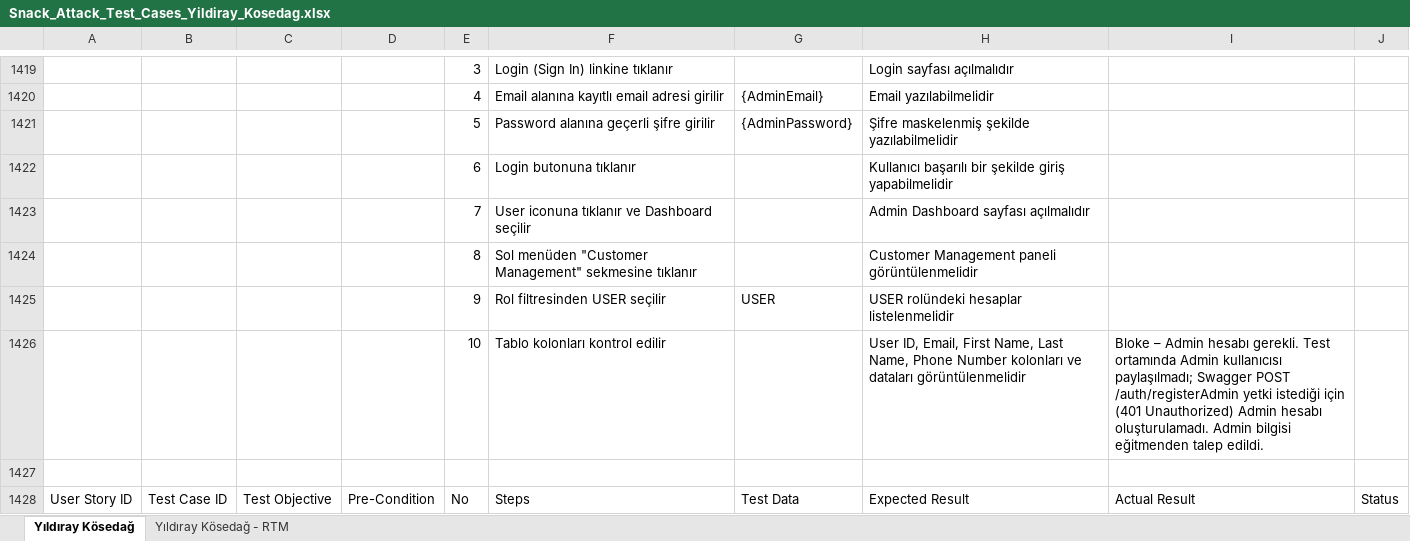
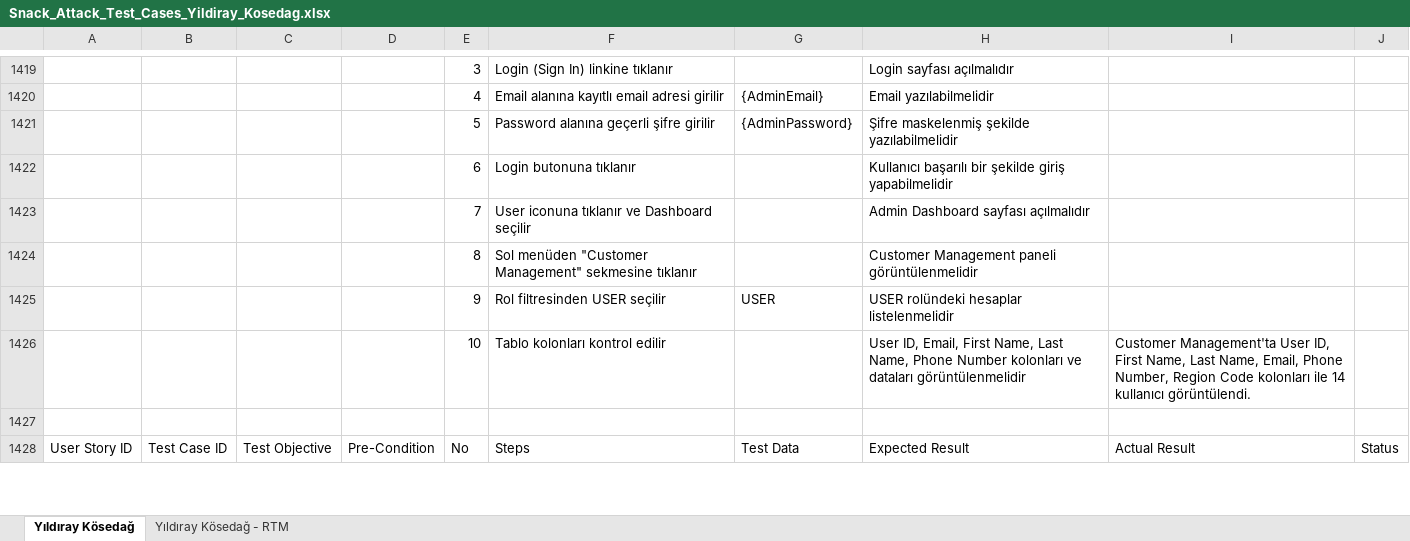
Before and after one commit to yildiraykosedag/SnackAttack-QA-Automation, an Excel workbook: docs/Snack_Attack_Test_Cases_Yildiray_Kosedag.xlsx, sheet Yıldıray Kösedağ, drawn as a sheet; only a part is shown, gaps mark what is left out; values as stored, in another font and other column widths than the file's, no cell formats; the diff covers the shown part only; the diff names each change by its address in the sheet, - before the commit and + after, or states it on an @@ line.

```diff
--- a/docs/Snack_Attack_Test_Cases_Yildiray_Kosedag.xlsx (sheet Yıldıray Kösedağ)
+++ b/docs/Snack_Attack_Test_Cases_Yildiray_Kosedag.xlsx (sheet Yıldıray Kösedağ)
-I1426: Bloke – Admin hesabı gerekli. Test ortamında Admin kullanıcısı paylaşılmadı; Swagger POST /auth/registerAdmin yetki istediği için (401 Unauthorized) Admin hesabı oluşturulamadı. Admin bilgisi eğitmenden talep edildi.
+I1426: Customer Management'ta User ID, First Name, Last Name, Email, Phone Number, Region Code kolonları ile 14 kullanıcı görüntülendi.
```
Also changed, not shown: 166 edited cells elsewhere in this sheet, sheet Yıldıray Kösedağ - RTM, cell formats, 4 other files.
